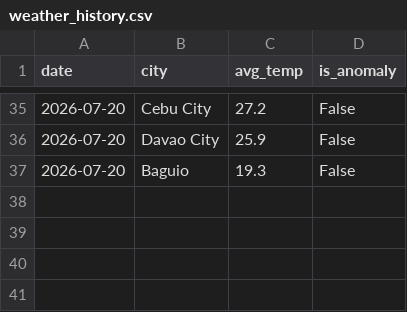
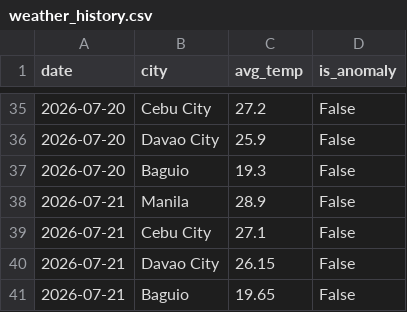
Before and after one commit to shinixhi/global-anomaly-tracker, a CSV file: data/weather_history.csv, drawn as a sheet; only a part is shown, gaps mark what is left out; the diff names each change by its address in the sheet, - before the commit and + after, or states it on an @@ line.

```diff
--- a/data/weather_history.csv
+++ b/data/weather_history.csv
+row 38: 2026-07-21 | Manila | 28.9 | False
+row 39: 2026-07-21 | Cebu City | 27.1 | False
+row 40: 2026-07-21 | Davao City | 26.15 | False
+row 41: 2026-07-21 | Baguio | 19.65 | False
```
Also changed, not shown: 1 other file.
